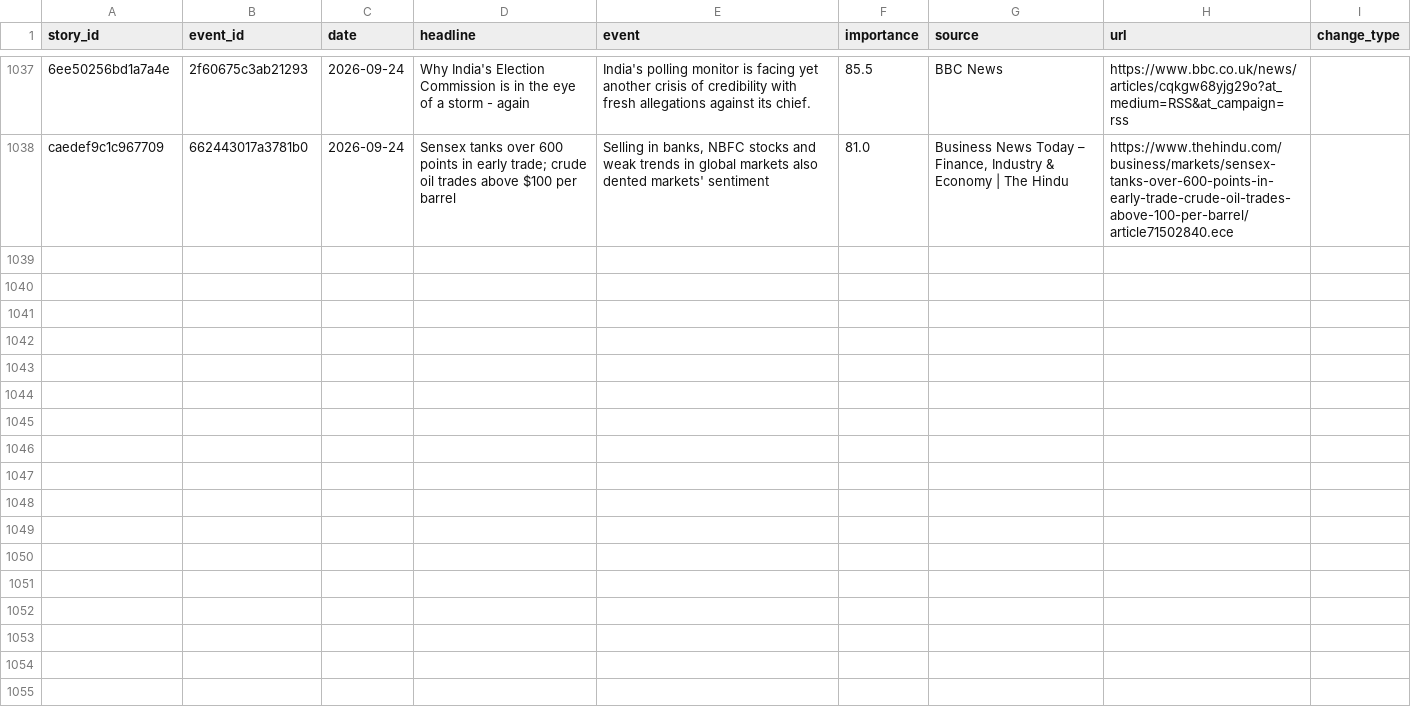
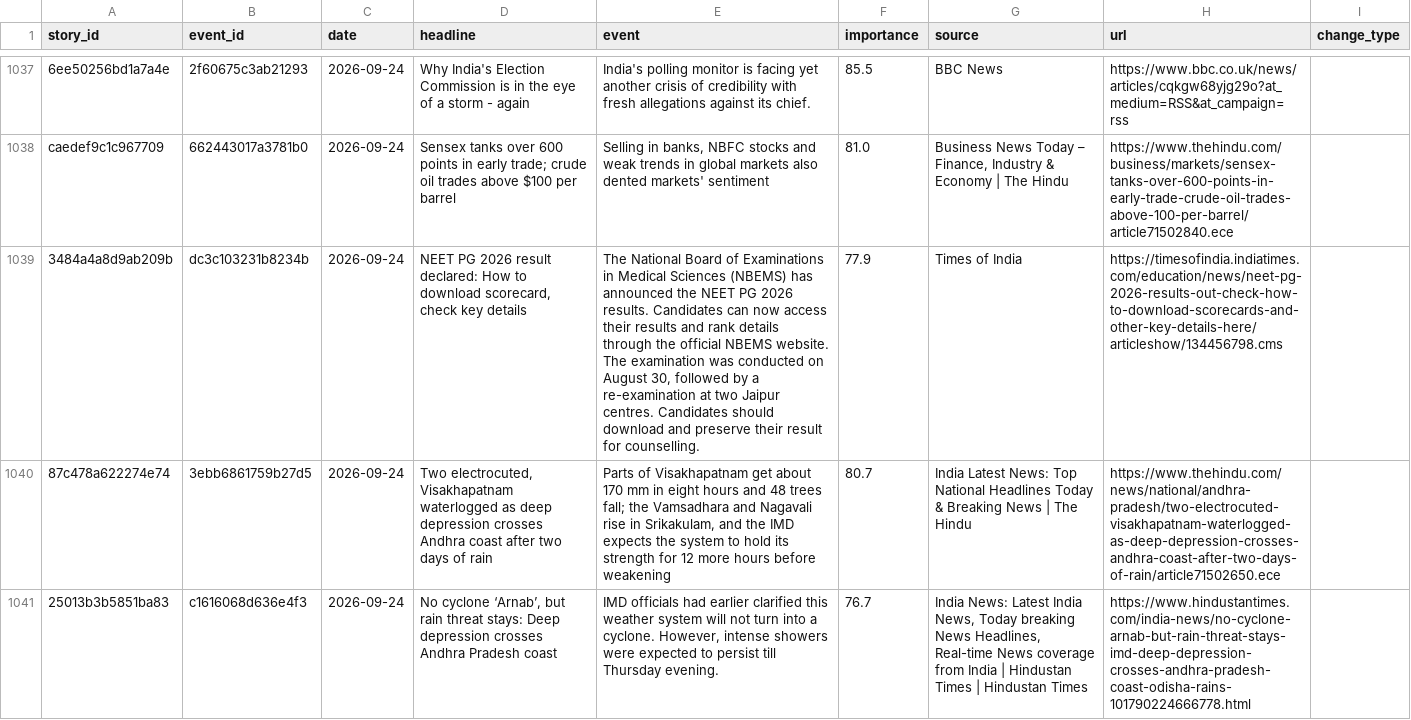
Before and after one commit to vishwasgarg5/news-knowledge-bot, a CSV file: data/story_timeline.csv, drawn as a sheet; only a part is shown, gaps mark what is left out; the diff covers the shown part only; the diff names each change by its address in the sheet, - before the commit and + after, or states it on an @@ line.

```diff
--- a/data/story_timeline.csv
+++ b/data/story_timeline.csv
+row 1039: 3484a4a8d9ab209b | dc3c103231b8234b | 2026-09-24 | NEET PG 2026 result declared: How to download scorecard, check key details | The National Board of Examinations in Medical Sciences (NBEMS) has announced the NEET PG 2026 results. Candidates can now access their results and rank details through the official NBEMS website. The examination was conducted on August 30, followed by a re-examination at two Jaipur centres. Candidates should download and preserve their result for counselling. | 77.9 | Times of India | https://timesofindia.indiatimes.com/education/news/neet-pg-2026-results-out-check-how-to-download-scorecards-and-other-key-details-here/articleshow/134456798.cms
+row 1040: 87c478a622274e74 | 3ebb6861759b27d5 | 2026-09-24 | Two electrocuted, Visakhapatnam waterlogged as deep depression crosses Andhra coast after two days of rain | Parts of Visakhapatnam get about 170 mm in eight hours and 48 trees fall; the Vamsadhara and Nagavali rise in Srikakulam, and the IMD expects the system to hold its strength for 12 more hours before weakening | 80.7 | India Latest News: Top National Headlines Today & Breaking News | The Hindu | https://www.thehindu.com/news/national/andhra-pradesh/two-electrocuted-visakhapatnam-waterlogged-as-deep-depression-crosses-andhra-coast-after-two-days-of-rain/article71502650.ece
+row 1041: 25013b3b5851ba83 | c1616068d636e4f3 | 2026-09-24 | No cyclone ‘Arnab’, but rain threat stays: Deep depression crosses Andhra Pradesh coast | IMD officials had earlier clarified this weather system will not turn into a cyclone. However, intense showers were expected to persist till Thursday evening. | 76.7 | India News: Latest India News, Today breaking News Headlines, Real-time News coverage from India | Hindustan Times | Hindustan Times | https://www.hindustantimes.com/india-news/no-cyclone-arnab-but-rain-threat-stays-imd-deep-depression-crosses-andhra-pradesh-coast-odisha-rains-101790224666778.html
```
Also changed, not shown: 7 added rows elsewhere in this file, data/news_history.csv, 1 other file.
